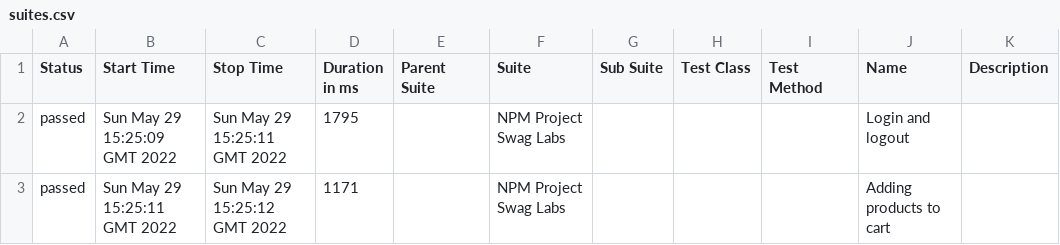
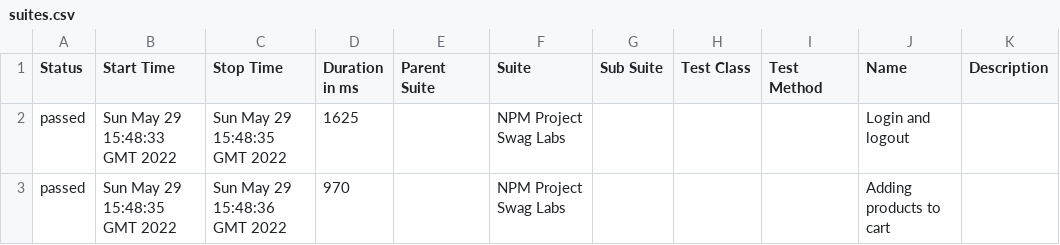
Before and after one commit to julio958214/NPM-Cypress, a CSV file: 2/data/suites.csv, drawn as a sheet.

```diff
--- a/2/data/suites.csv
+++ b/2/data/suites.csv
@@ -1,3 +1,3 @@
 "Status","Start Time","Stop Time","Duration in ms","Parent Suite","Suite","Sub Suite","Test Class","Test Method","Name","Description"
-"passed","Sun May 29 15:25:09 GMT 2022","Sun May 29 15:25:11 GMT 2022","1795","","NPM Project Swag Labs","","","","Login and logout",""
-"passed","Sun May 29 15:25:11 GMT 2022","Sun May 29 15:25:12 GMT 2022","1171","","NPM Project Swag Labs","","","","Adding products to cart",""
+"passed","Sun May 29 15:48:33 GMT 2022","Sun May 29 15:48:35 GMT 2022","1625","","NPM Project Swag Labs","","","","Login and logout",""
+"passed","Sun May 29 15:48:35 GMT 2022","Sun May 29 15:48:36 GMT 2022","970","","NPM Project Swag Labs","","","","Adding products to cart",""
```
Also changed, not shown: 19 other files.
